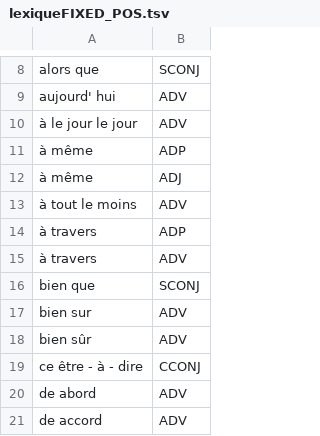
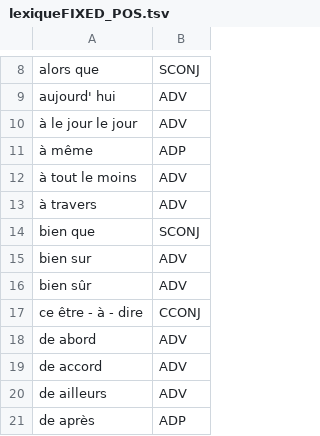
Before and after one commit to Victorien-V/MWE-project-M2-NLP, a TSV file: Dossier_Aline/lexiqueFIXED_POS.tsv, drawn as a sheet; only a part is shown, gaps mark what is left out; the shorter side is filled out with more unchanged rows.

```diff
--- a/Dossier_Aline/lexiqueFIXED_POS.tsv
+++ b/Dossier_Aline/lexiqueFIXED_POS.tsv
@@ -11,5 +11,3 @@ aujourd' hui	ADV
 à même	ADP
-à même	ADJ
 à tout le moins	ADV
-à travers	ADP
 à travers	ADV
```
Also changed, not shown: Dossier_Aline/lexiqueSYNT_POS.tsv, 7 other files.
